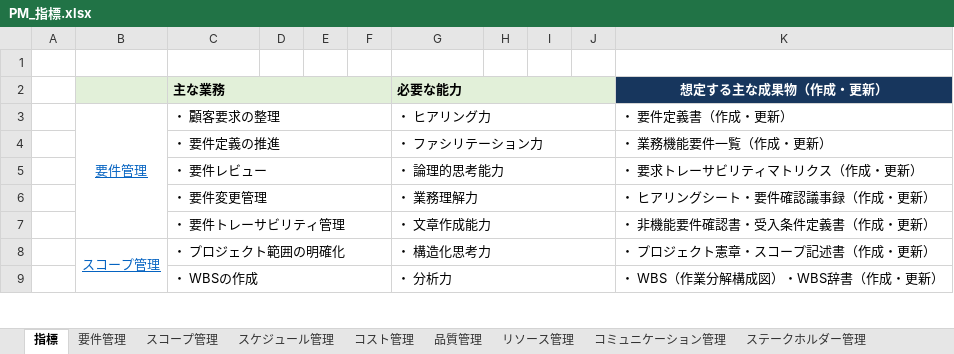
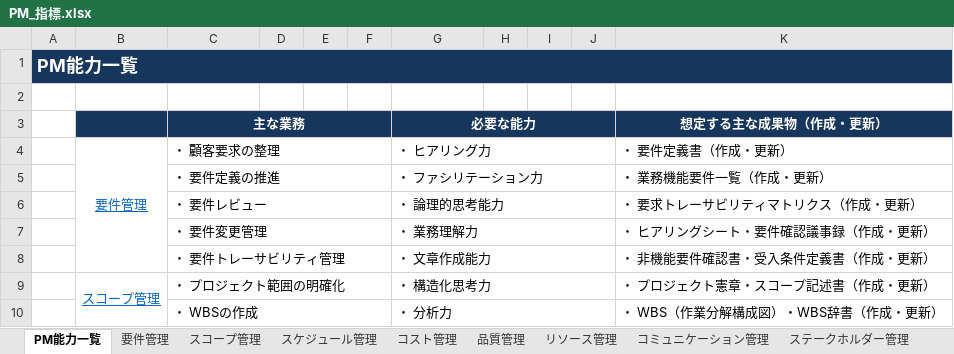
Before and after one commit to shusuke-lifebook/pm-org-dev-handbook, an Excel workbook: manager/training/PM_指標.xlsx, sheet PM能力一覧, drawn as a sheet; only a part is shown; values as stored, in another font and other column widths than the file's, no borders; addresses are those after the commit; the diff names each change by its address in the sheet, - before the commit and + after, or states it on an @@ line.

```diff
--- a/manager/training/PM_指標.xlsx (sheet PM能力一覧)
+++ b/manager/training/PM_指標.xlsx (sheet PM能力一覧)
-sheet tab: 指標
+sheet tab: PM能力一覧
+row 1: PM能力一覧
-B3:C3 fill: #E2F0D9
+B3:C3 fill: #17365D
@@ C3 text colour: black → #FFFFFF, alignment: left → center @@
-D3:F3 fill: none
+D3:F3 fill: #17365D
@@ G3 fill: #E2F0D9 → #17365D, text colour: black → #FFFFFF, alignment: left → center @@
-H3:J3 fill: none
+H3:J3 fill: #17365D
```
Also changed, not shown: other sheet tabs.
